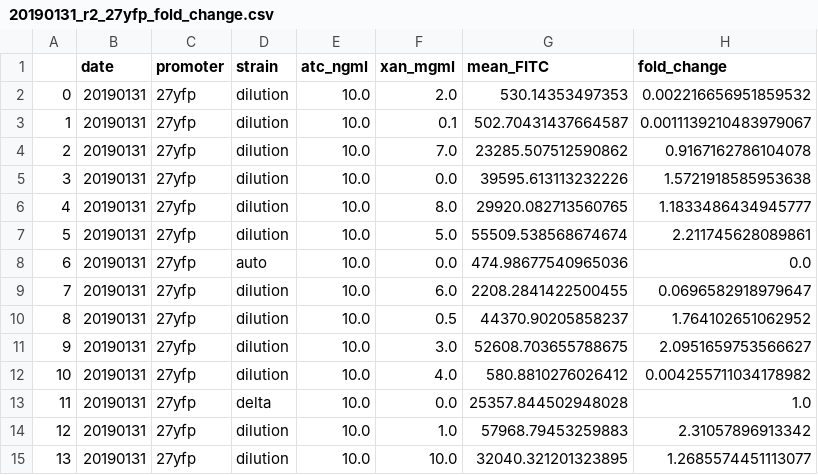
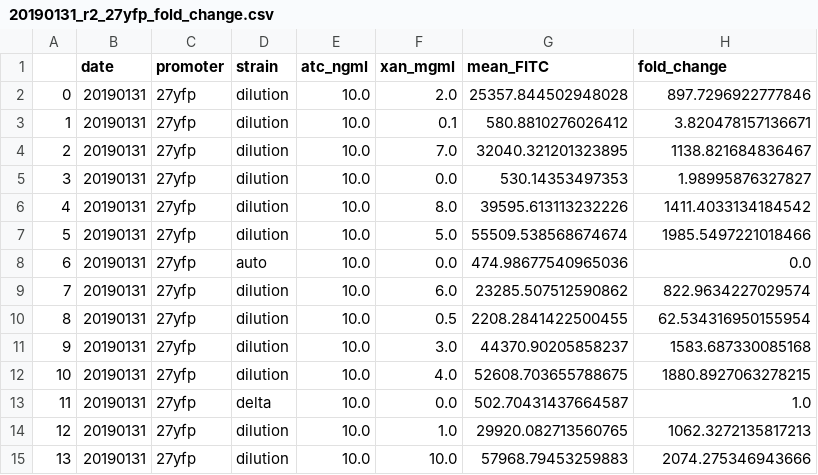
Before and after one commit to RPGroup-PBoC/mwc_activation, a CSV file: code/processing/20190131_r1_27yfp_xan_titration/output/20190131_r2_27yfp_fold_change.csv, drawn as a sheet.

Commit message:
Updated processing scripts

```diff
--- a/code/processing/20190131_r1_27yfp_xan_titration/output/20190131_r2_27yfp_fold_change.csv
+++ b/code/processing/20190131_r1_27yfp_xan_titration/output/20190131_r2_27yfp_fold_change.csv
@@ -1,15 +1,15 @@
 ,date,promoter,strain,atc_ngml,xan_mgml,mean_FITC,fold_change
-0,20190131,27yfp,dilution,10.0,2.0,530.14353497353,0.002216656951859532
-1,20190131,27yfp,dilution,10.0,0.1,502.70431437664587,0.0011139210483979067
-2,20190131,27yfp,dilution,10.0,7.0,23285.507512590862,0.9167162786104078
-3,20190131,27yfp,dilution,10.0,0.0,39595.613113232226,1.5721918585953638
-4,20190131,27yfp,dilution,10.0,8.0,29920.082713560765,1.1833486434945777
-5,20190131,27yfp,dilution,10.0,5.0,55509.538568674674,2.211745628089861
+0,20190131,27yfp,dilution,10.0,2.0,25357.844502948028,897.7296922777846
+1,20190131,27yfp,dilution,10.0,0.1,580.8810276026412,3.820478157136671
+2,20190131,27yfp,dilution,10.0,7.0,32040.321201323895,1138.821684836467
+3,20190131,27yfp,dilution,10.0,0.0,530.14353497353,1.98995876327827
+4,20190131,27yfp,dilution,10.0,8.0,39595.613113232226,1411.4033134184542
+5,20190131,27yfp,dilution,10.0,5.0,55509.538568674674,1985.5497221018466
 6,20190131,27yfp,auto,10.0,0.0,474.98677540965036,0.0
-7,20190131,27yfp,dilution,10.0,6.0,2208.2841422500455,0.0696582918979647
-8,20190131,27yfp,dilution,10.0,0.5,44370.90205858237,1.764102651062952
-9,20190131,27yfp,dilution,10.0,3.0,52608.703655788675,2.0951659753566627
-10,20190131,27yfp,dilution,10.0,4.0,580.8810276026412,0.004255711034178982
-11,20190131,27yfp,delta,10.0,0.0,25357.844502948028,1.0
-12,20190131,27yfp,dilution,10.0,1.0,57968.79453259883,2.31057896913342
-13,20190131,27yfp,dilution,10.0,10.0,32040.321201323895,1.2685574451113077
+7,20190131,27yfp,dilution,10.0,6.0,23285.507512590862,822.9634227029574
+8,20190131,27yfp,dilution,10.0,0.5,2208.2841422500455,62.534316950155954
+9,20190131,27yfp,dilution,10.0,3.0,44370.90205858237,1583.687330085168
+10,20190131,27yfp,dilution,10.0,4.0,52608.703655788675,1880.8927063278215
+11,20190131,27yfp,delta,10.0,0.0,502.70431437664587,1.0
+12,20190131,27yfp,dilution,10.0,1.0,29920.082713560765,1062.3272135817213
+13,20190131,27yfp,dilution,10.0,10.0,57968.79453259883,2074.275346943666
```
Also changed, not shown: code/processing/20190131_r1_28yfp_xan_titration/output/20190131_r1_28yfp_fold_change.csv, 40 other files.
